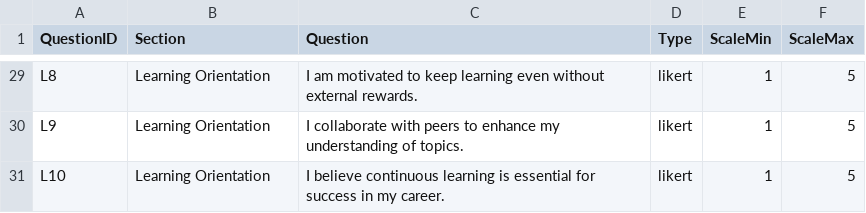
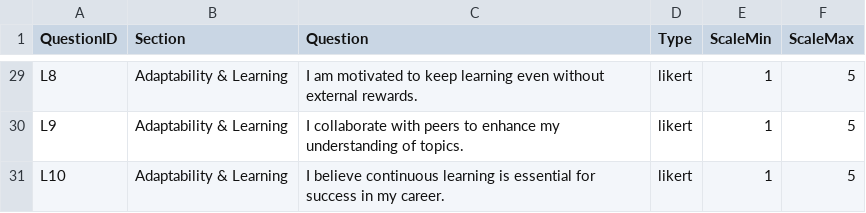
Before and after one commit to 2020coolbuddy-mba/skill2025, a CSV file: adaptability_learning.csv, drawn as a sheet; only a part is shown, gaps mark what is left out; the diff covers the shown part only; the diff names each change by its address in the sheet, - before the commit and + after, or states it on an @@ line.

```diff
--- a/adaptability_learning.csv
+++ b/adaptability_learning.csv
-B29:B31 (Section): Learning Orientation
+B29:B31 (Section): Adaptability & Learning
```
Also changed, not shown: 27 edited cells elsewhere in this file.
